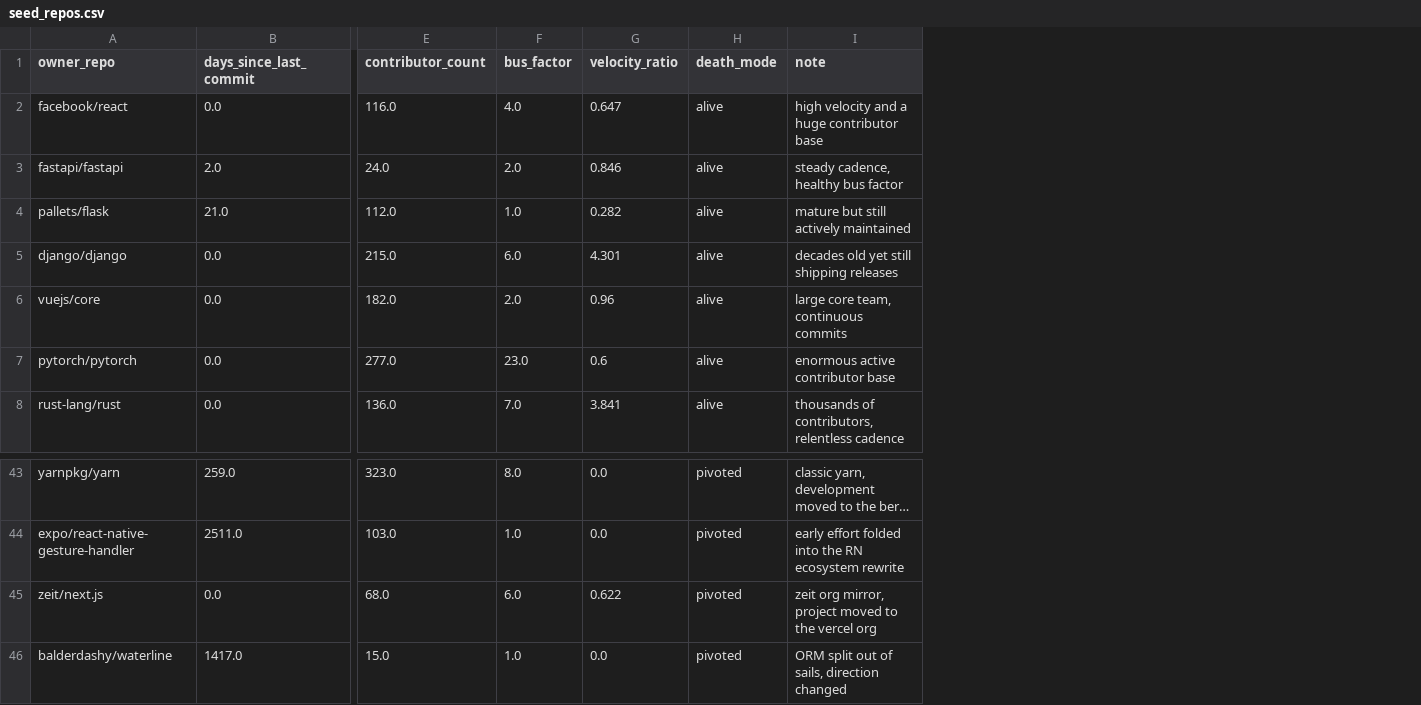
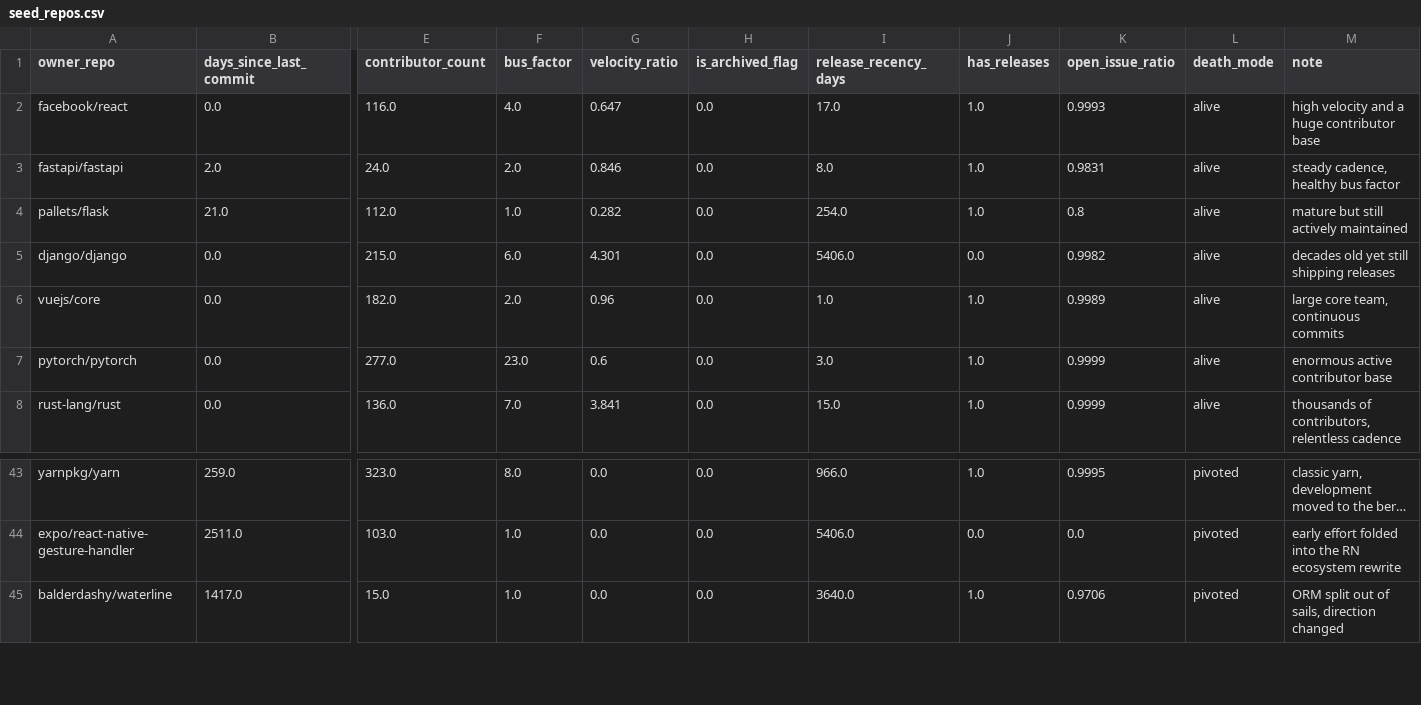
Before and after one commit to dmustapha/autopsy-of-a-dead-project, a CSV file: data/seed_repos.csv, drawn as a sheet; only a part is shown, gaps mark what is left out; long unchanged cells end in …; removed rows and columns are numbered as before the commit, all else as after; rows hold the shown columns only; the diff names each change by its address in the sheet, - before the commit and + after, or states it on an @@ line.

Commit message:
Depth upgrade + honest UI surfacing: local TabPFN + Gemma, 4-engine certificate
Backend (proven live this session):
- Local open-weight TabPFN (tabpfn==9.2.0 + torch==2.15.0) replaces the hosted
  tabpfn_client — real 5-way posterior, no external inference dependency.
- Gemma adjudicator + grounded eulogy via local Ollama; tie-zone adjudication
  yields engine=tabpfn+llm / rules+llm.
- death_note extractor (confidence-gated), nearest-cohort k-NN, 10-feature vector,
  seed dedup (47 rows), grounding + partial-impute + bounded-release fixes.

UI surfacing (additive-only — no :root edits, no duplicate DOM IDs):
- Engine badge handles all 4 values; fixes honesty bug where a live tabpfn+llm run
  was mislabeled "rules · model offline".
- "Last words" block renders the recovered death_note, gated to deceased modes.
- Mode-aware cohort line (self-repo filtered from the neighbour tooltip).
- Differential now renders the real posterior spread.

Verified: 47 tests green; rendered in local Chromium, 0 console errors,
DEATH + LIFE states regression-free.

```diff
--- a/data/seed_repos.csv
+++ b/data/seed_repos.csv
+column H (is_archived_flag), rows 2-8: all 0.0; rows 43-45: all 0.0
+column I (release_recency_days), rows 2-8: 17.0 | 8.0 | 254.0 | 5406.0 | 1.0 | 3.0 | 15.0; rows 43-45: 966.0 | 5406.0 | 3640.0
+column J (has_releases), rows 2-8: 1.0 | 1.0 | 1.0 | 0.0 | 1.0 | 1.0 | 1.0; rows 43-45: 1.0 | 0.0 | 1.0
+column K (open_issue_ratio), rows 2-8: 0.9993 | 0.9831 | 0.8 | 0.9982 | 0.9989 | 0.9999 | 0.9999; rows 43-45: 0.9995 | 0.0 | 0.9706
-row 45: zeit/next.js | 0.0 | 68.0 | 6.0 | 0.622 | pivoted | zeit org mirror, project moved to the vercel org
```
Also changed, not shown: 20 other files.
